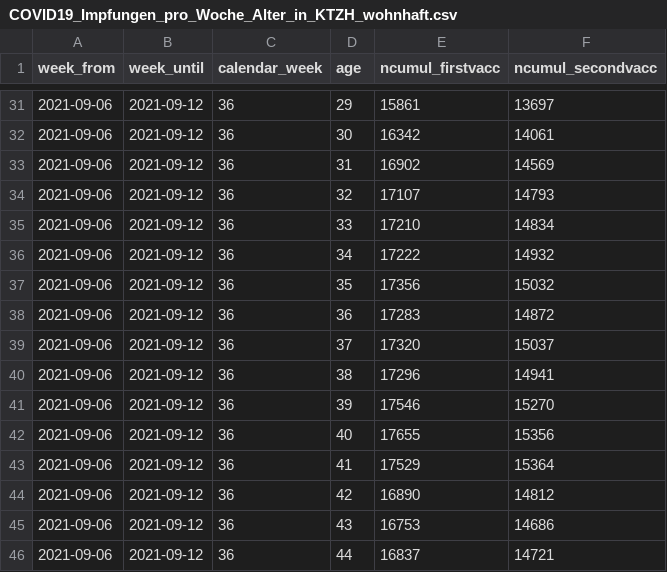
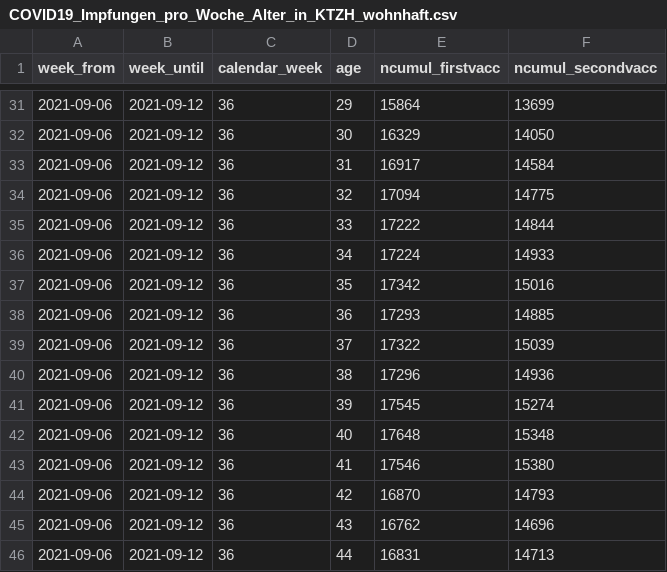
Before and after one commit to openZH/covid_19_vaccination_campaign_ZH, a CSV file: COVID19_Impfungen_pro_Woche_Alter_in_KTZH_wohnhaft.csv, drawn as a sheet; only a part is shown, gaps mark what is left out; the diff covers the shown part only.

```diff
--- a/COVID19_Impfungen_pro_Woche_Alter_in_KTZH_wohnhaft.csv
+++ b/COVID19_Impfungen_pro_Woche_Alter_in_KTZH_wohnhaft.csv
@@ -31,16 +31,16 @@ week_from,week_until,calendar_week,age,ncumul_firstvacc,ncumul_secondvacc
-2021-09-06,2021-09-12,36,29,15861,13697
-2021-09-06,2021-09-12,36,30,16342,14061
-2021-09-06,2021-09-12,36,31,16902,14569
-2021-09-06,2021-09-12,36,32,17107,14793
-2021-09-06,2021-09-12,36,33,17210,14834
-2021-09-06,2021-09-12,36,34,17222,14932
-2021-09-06,2021-09-12,36,35,17356,15032
-2021-09-06,2021-09-12,36,36,17283,14872
-2021-09-06,2021-09-12,36,37,17320,15037
-2021-09-06,2021-09-12,36,38,17296,14941
-2021-09-06,2021-09-12,36,39,17546,15270
-2021-09-06,2021-09-12,36,40,17655,15356
-2021-09-06,2021-09-12,36,41,17529,15364
-2021-09-06,2021-09-12,36,42,16890,14812
-2021-09-06,2021-09-12,36,43,16753,14686
-2021-09-06,2021-09-12,36,44,16837,14721
+2021-09-06,2021-09-12,36,29,15864,13699
+2021-09-06,2021-09-12,36,30,16329,14050
+2021-09-06,2021-09-12,36,31,16917,14584
+2021-09-06,2021-09-12,36,32,17094,14775
+2021-09-06,2021-09-12,36,33,17222,14844
+2021-09-06,2021-09-12,36,34,17224,14933
+2021-09-06,2021-09-12,36,35,17342,15016
+2021-09-06,2021-09-12,36,36,17293,14885
+2021-09-06,2021-09-12,36,37,17322,15039
+2021-09-06,2021-09-12,36,38,17296,14936
+2021-09-06,2021-09-12,36,39,17545,15274
+2021-09-06,2021-09-12,36,40,17648,15348
+2021-09-06,2021-09-12,36,41,17546,15380
+2021-09-06,2021-09-12,36,42,16870,14793
+2021-09-06,2021-09-12,36,43,16762,14696
+2021-09-06,2021-09-12,36,44,16831,14713
```
Also changed, not shown: 137 edited cells elsewhere in this file, COVID19_Impfungen_pro_Datum_Altersklasse_Geschlecht.csv, COVID19_Impfungen_pro_Woche_PLZ.csv, 1 other file.
